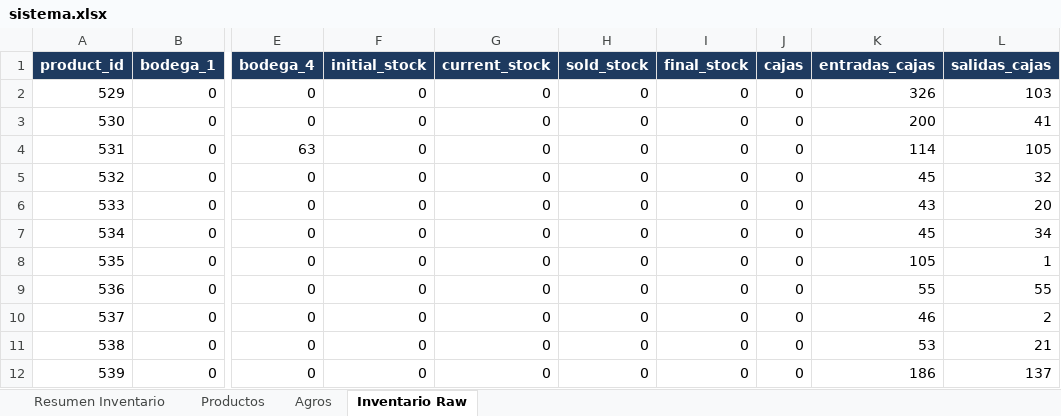
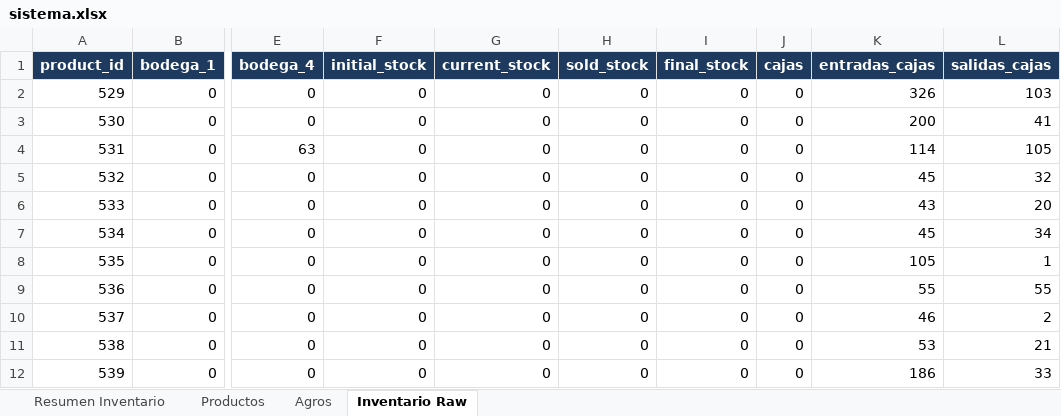
Before and after one commit to JairoNP300/Inventario, an Excel workbook: data/sistema.xlsx, sheet Inventario Raw, drawn as a sheet; only a part is shown, gaps mark what is left out; values as stored, in another font and other column widths than the file's, no borders; the diff names each change by its address in the sheet, - before the commit and + after, or states it on an @@ line.

```diff
--- a/data/sistema.xlsx (sheet Inventario Raw)
+++ b/data/sistema.xlsx (sheet Inventario Raw)
-L12 (salidas_cajas): 137
+L12 (salidas_cajas): 33
```
Also changed, not shown: sheet Resumen Inventario.
